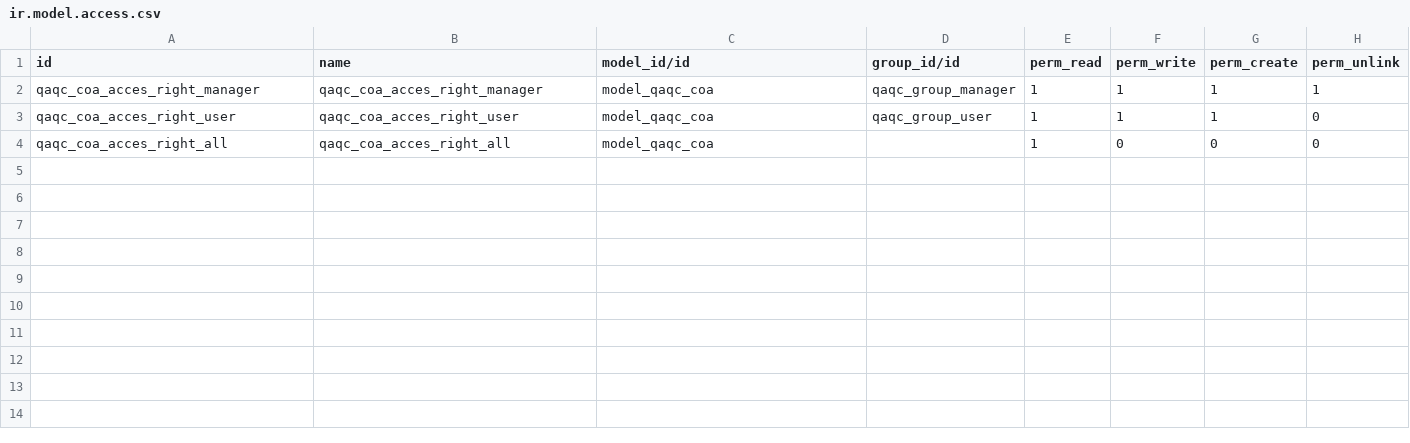
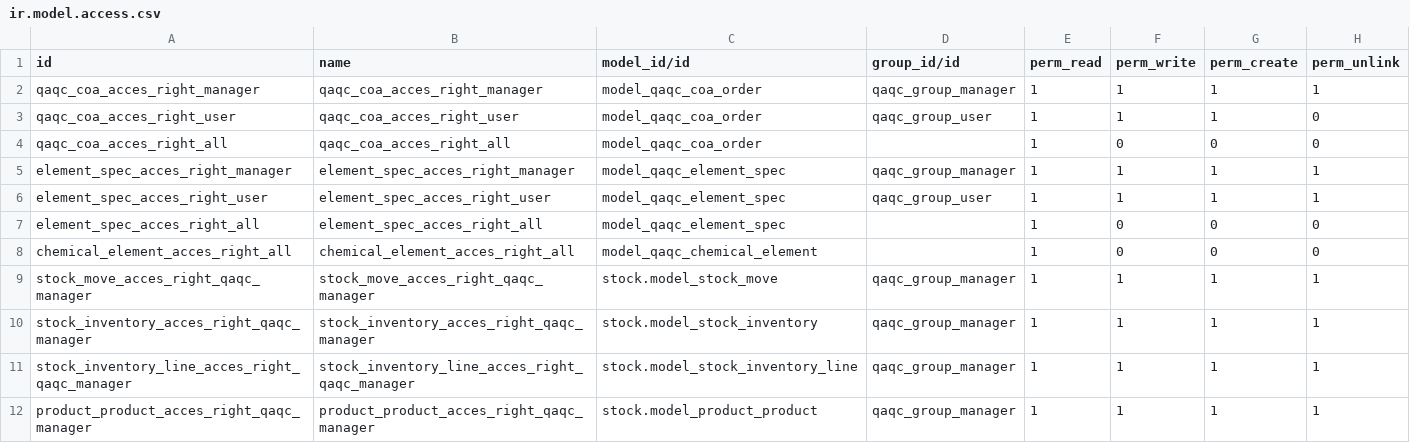
Before and after one commit to madukubah/mining_qaqc, a CSV file: security/ir.model.access.csv, drawn as a sheet.

```diff
--- a/security/ir.model.access.csv
+++ b/security/ir.model.access.csv
@@ -1,4 +1,12 @@
 id,name,model_id/id,group_id/id,perm_read,perm_write,perm_create,perm_unlink
-qaqc_coa_acces_right_manager,qaqc_coa_acces_right_manager,model_qaqc_coa,qaqc_group_manager,1,1,1,1
-qaqc_coa_acces_right_user,qaqc_coa_acces_right_user,model_qaqc_coa,qaqc_group_user,1,1,1,0
-qaqc_coa_acces_right_all,qaqc_coa_acces_right_all,model_qaqc_coa,,1,0,0,0
+qaqc_coa_acces_right_manager,qaqc_coa_acces_right_manager,model_qaqc_coa_order,qaqc_group_manager,1,1,1,1
+qaqc_coa_acces_right_user,qaqc_coa_acces_right_user,model_qaqc_coa_order,qaqc_group_user,1,1,1,0
+qaqc_coa_acces_right_all,qaqc_coa_acces_right_all,model_qaqc_coa_order,,1,0,0,0
+element_spec_acces_right_manager,element_spec_acces_right_manager,model_qaqc_element_spec,qaqc_group_manager,1,1,1,1
+element_spec_acces_right_user,element_spec_acces_right_user,model_qaqc_element_spec,qaqc_group_user,1,1,1,1
+element_spec_acces_right_all,element_spec_acces_right_all,model_qaqc_element_spec,,1,0,0,0
+chemical_element_acces_right_all,chemical_element_acces_right_all,model_qaqc_chemical_element,,1,0,0,0
+stock_move_acces_right_qaqc_manager,stock_move_acces_right_qaqc_manager,stock.model_stock_move,qaqc_group_manager,1,1,1,1
+stock_inventory_acces_right_qaqc_manager,stock_inventory_acces_right_qaqc_manager,stock.model_stock_inventory,qaqc_group_manager,1,1,1,1
+stock_inventory_line_acces_right_qaqc_manager,stock_inventory_line_acces_right_qaqc_manager,stock.model_stock_inventory_line,qaqc_group_manager,1,1,1,1
+product_product_acces_right_qaqc_manager,product_product_acces_right_qaqc_manager,stock.model_product_product,qaqc_group_manager,1,1,1,1
```
Also changed, not shown: 16 other files.
